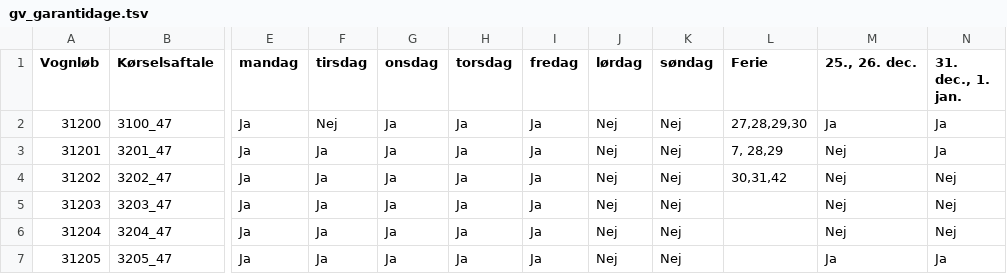
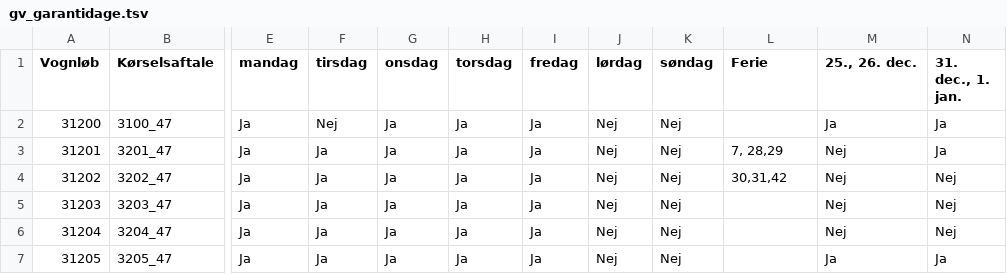
Before and after one commit to Emilbk/AHK, a TSV file: Trafikstyring/V2/lib/gv_garantidage.tsv, drawn as a sheet; only a part is shown, gaps mark what is left out; the diff names each change by its address in the sheet, - before the commit and + after, or states it on an @@ line.

Commit message:
rettet gv_data, skal tjekkes

```diff
--- a/Trafikstyring/V2/lib/gv_garantidage.tsv
+++ b/Trafikstyring/V2/lib/gv_garantidage.tsv
-L2 (Ferie): 27,28,29,30
+L2 (Ferie): (empty)
```
